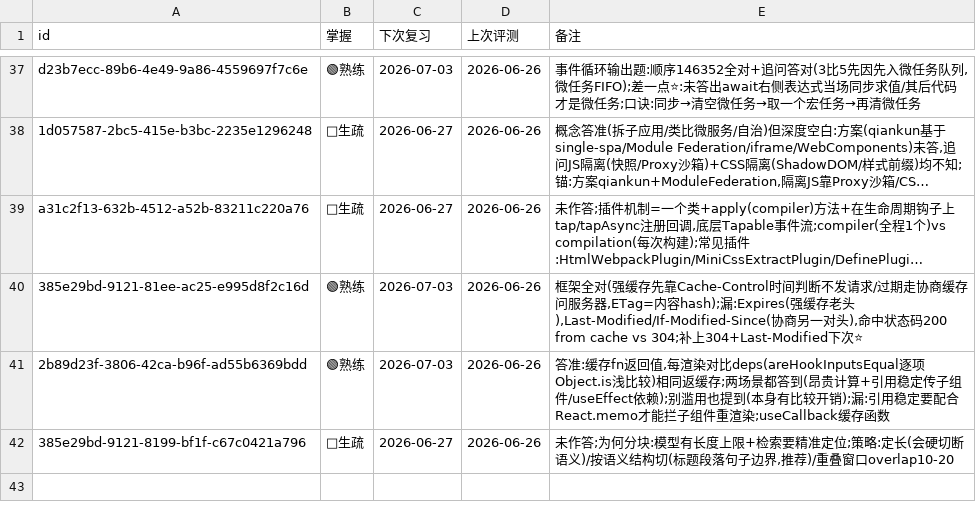
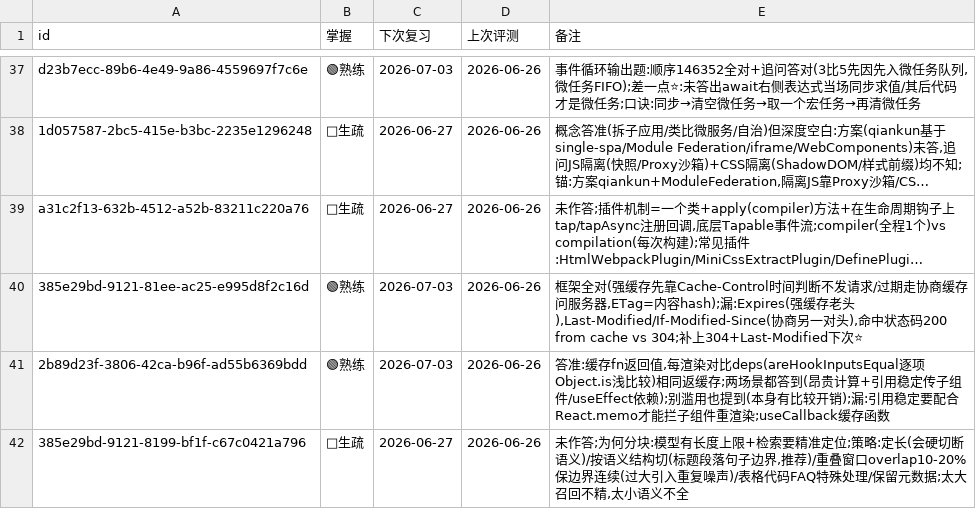
Before and after one commit to MoYuM/study, a TSV file: progress/前端面试.tsv, drawn as a sheet; only a part is shown, gaps mark what is left out; long unchanged cells end in …; the diff names each change by its address in the sheet, - before the commit and + after, or states it on an @@ line.

```diff
--- a/progress/前端面试.tsv
+++ b/progress/前端面试.tsv
-E42 (备注): …重叠窗口overlap10-20
+E42 (备注): …重叠窗口overlap10-20%保边界连续(过大引入重复噪声)/表格代码FAQ特殊处理/保留元数据;太大召回不精,太小语义不全
```
